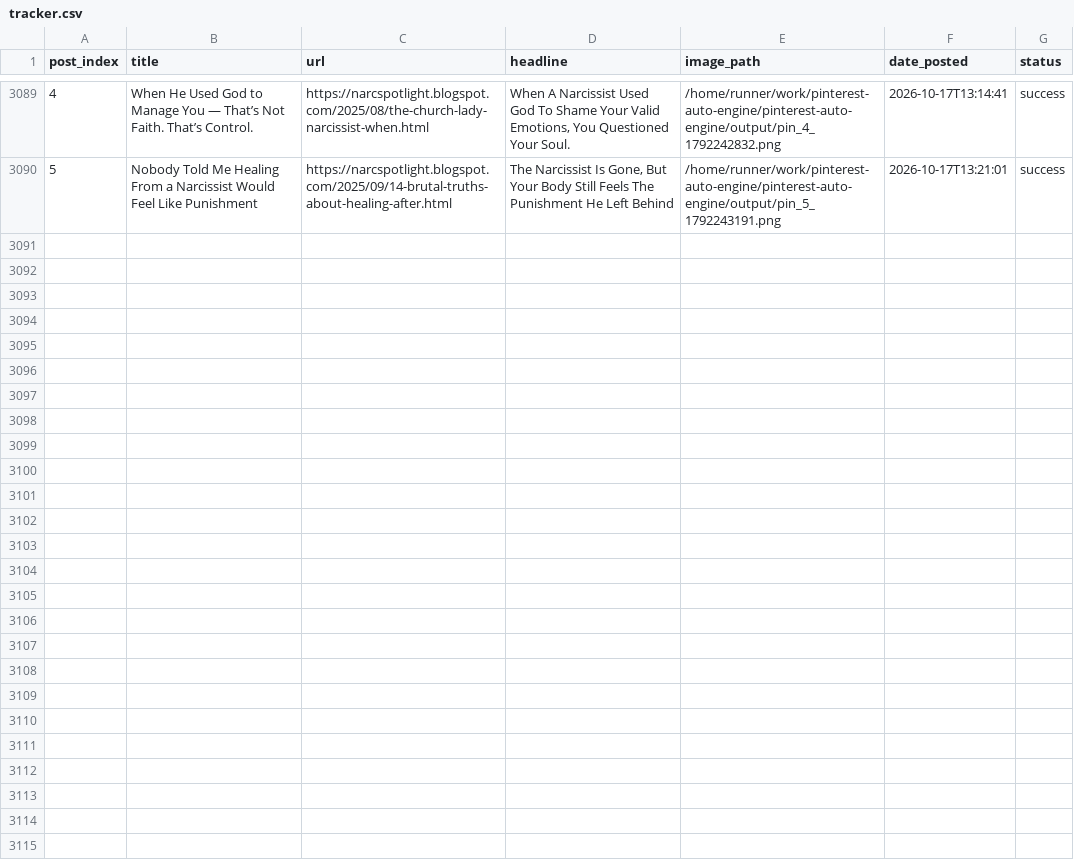
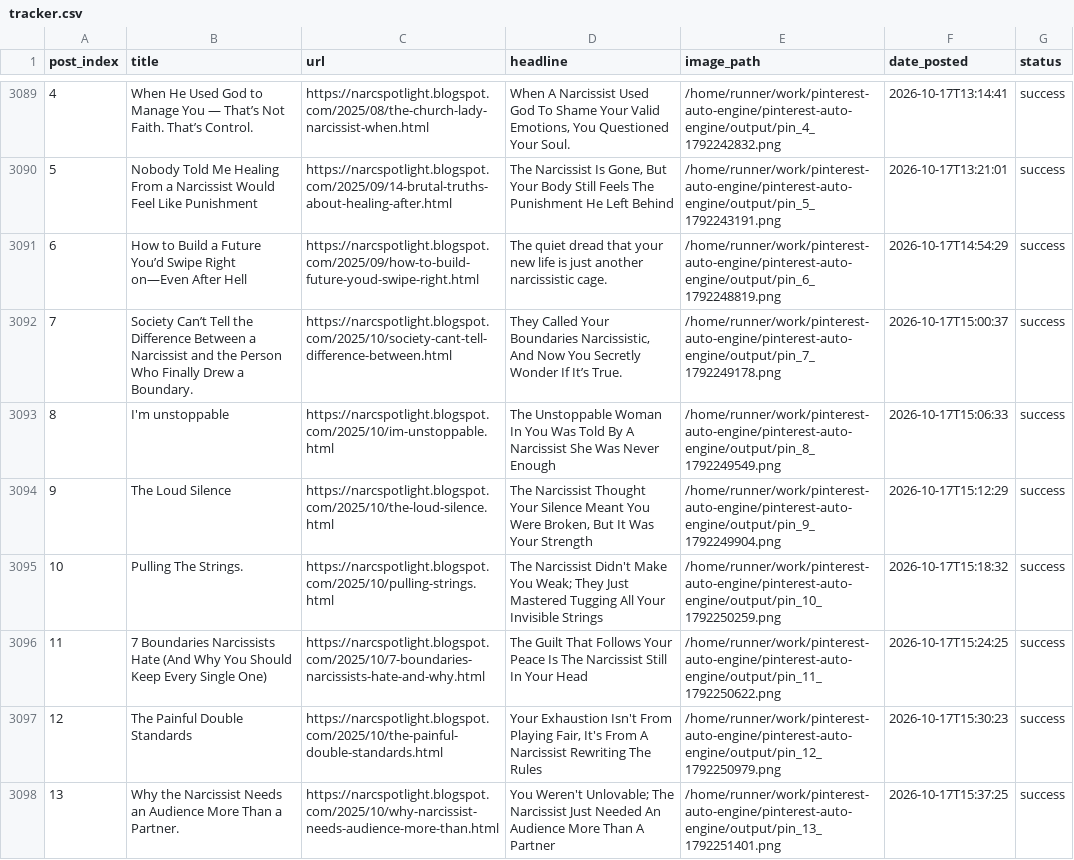
Before and after one commit to Emyres970/pinterest-auto-engine, a CSV file: tracker.csv, drawn as a sheet; only a part is shown, gaps mark what is left out; the diff covers the shown part only; the diff names each change by its address in the sheet, - before the commit and + after, or states it on an @@ line.

Commit message:
chore: update tracker 2026-10-17 [acc2]

```diff
--- a/tracker.csv
+++ b/tracker.csv
+row 3091: 6 | How to Build a Future You’d Swipe Right on—Even After Hell | https://narcspotlight.blogspot.com/2025/09/how-to-build-future-youd-swipe-right.html | The quiet dread that your new life is just another narcissistic cage. | /home/runner/work/pinterest-auto-engine/pinterest-auto-engine/output/pin_6_1792248819.png | 2026-10-17T14:54:29 | success
+row 3092: 7 | Society Can’t Tell the Difference Between a Narcissist and the Person Who Finally Drew a Boundary. | https://narcspotlight.blogspot.com/2025/10/society-cant-tell-difference-between.html | They Called Your Boundaries Narcissistic, And Now You Secretly Wonder If It’s True. | /home/runner/work/pinterest-auto-engine/pinterest-auto-engine/output/pin_7_1792249178.png | 2026-10-17T15:00:37 | success
+row 3093: 8 | I'm unstoppable | https://narcspotlight.blogspot.com/2025/10/im-unstoppable.html | The Unstoppable Woman In You Was Told By A Narcissist She Was Never Enough | /home/runner/work/pinterest-auto-engine/pinterest-auto-engine/output/pin_8_1792249549.png | 2026-10-17T15:06:33 | success
+row 3094: 9 | The Loud Silence | https://narcspotlight.blogspot.com/2025/10/the-loud-silence.html | The Narcissist Thought Your Silence Meant You Were Broken, But It Was Your Strength | /home/runner/work/pinterest-auto-engine/pinterest-auto-engine/output/pin_9_1792249904.png | 2026-10-17T15:12:29 | success
+row 3095: 10 | Pulling The Strings. | https://narcspotlight.blogspot.com/2025/10/pulling-strings.html | The Narcissist Didn't Make You Weak; They Just Mastered Tugging All Your Invisible Strings | /home/runner/work/pinterest-auto-engine/pinterest-auto-engine/output/pin_10_1792250259.png | 2026-10-17T15:18:32 | success
+row 3096: 11 | 7 Boundaries Narcissists Hate (And Why You Should Keep Every Single One) | https://narcspotlight.blogspot.com/2025/10/7-boundaries-narcissists-hate-and-why.html | The Guilt That Follows Your Peace Is The Narcissist Still In Your Head | /home/runner/work/pinterest-auto-engine/pinterest-auto-engine/output/pin_11_1792250622.png | 2026-10-17T15:24:25 | success
+row 3097: 12 | The Painful Double Standards | https://narcspotlight.blogspot.com/2025/10/the-painful-double-standards.html | Your Exhaustion Isn't From Playing Fair, It's From A Narcissist Rewriting The Rules | /home/runner/work/pinterest-auto-engine/pinterest-auto-engine/output/pin_12_1792250979.png | 2026-10-17T15:30:23 | success
+row 3098: 13 | Why the Narcissist Needs an Audience More Than a Partner. | https://narcspotlight.blogspot.com/2025/10/why-narcissist-needs-audience-more-than.html | You Weren't Unlovable; The Narcissist Just Needed An Audience More Than A Partner | /home/runner/work/pinterest-auto-engine/pinterest-auto-engine/output/pin_13_1792251401.png | 2026-10-17T15:37:25 | success
```
Also changed, not shown: 7 added rows elsewhere in this file.
